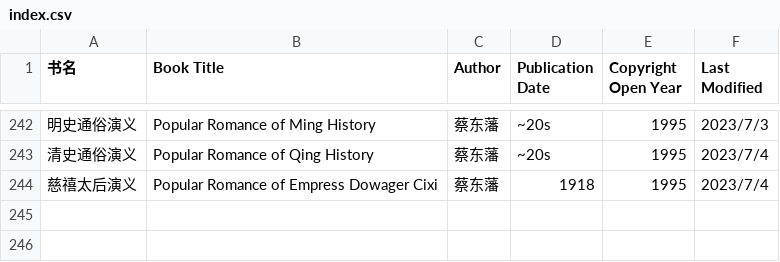
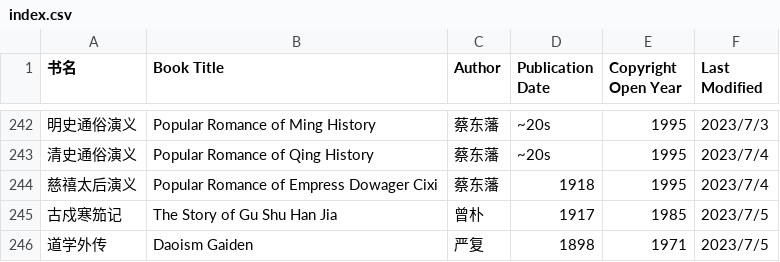
Before and after one commit to shjwudp/shu, a CSV file: index.csv, drawn as a sheet; only a part is shown, gaps mark what is left out.

Commit message:
feat: add 曾朴《古戍寒笳记》、严复《道学外传》

```diff
--- a/index.csv
+++ b/index.csv
@@ -244 +244,3 @@
 慈禧太后演义,Popular Romance of Empress Dowager Cixi,蔡东藩,1918,1995,2023/7/4
+古戍寒笳记,The Story of Gu Shu Han Jia,曾朴,1917,1985,2023/7/5
+道学外传,Daoism Gaiden,严复,1898,1971,2023/7/5
```
Also changed, not shown: 2 other files.
